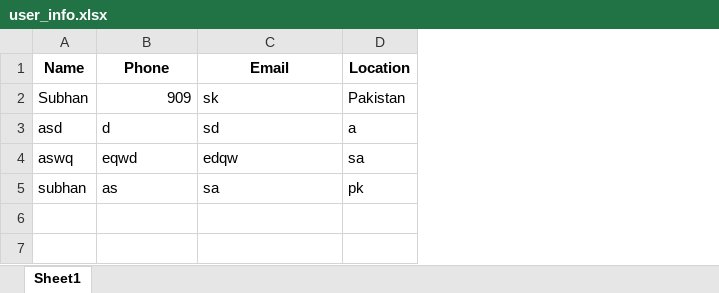
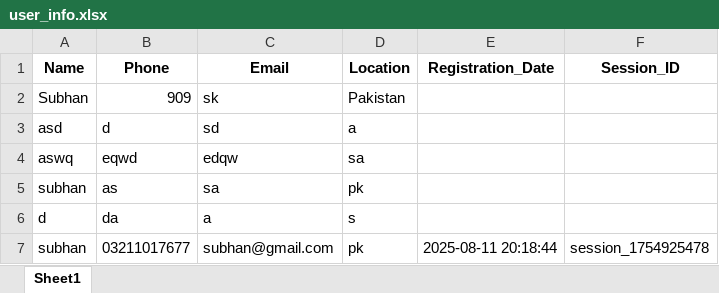
Before and after one commit to Subhan696/movie-rag-chatbot, an Excel workbook: user_info.xlsx, sheet Sheet1, drawn as a sheet; values as stored, in another font and other column widths than the file's, no borders; the diff names each change by its address in the sheet, - before the commit and + after, or states it on an @@ line.

```diff
--- a/user_info.xlsx (sheet Sheet1)
+++ b/user_info.xlsx (sheet Sheet1)
+column E (Registration_Date), empty
+column F (Session_ID), empty
+row 6: d | da | a | s
+row 7: subhan | 03211017677 | subhan@gmail.com | pk | 2025-08-11 20:18:44 | session_1754925478
```
Also changed, not shown: 7 other files.
